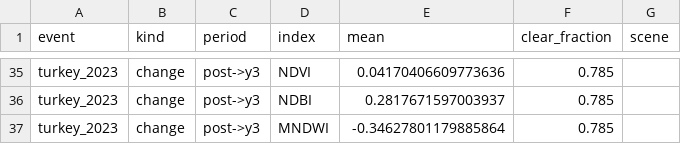
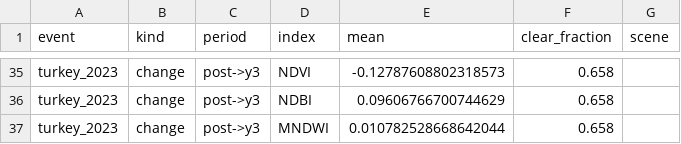
Before and after one commit to ceydab/SDS320, a CSV file: landsat_compare/summary.csv, drawn as a sheet; only a part is shown, gaps mark what is left out; the diff covers the shown part only; the diff names each change by its address in the sheet, - before the commit and + after, or states it on an @@ line.

```diff
--- a/landsat_compare/summary.csv
+++ b/landsat_compare/summary.csv
-E35 (mean): 0.04170406609773636
+E35 (mean): -0.12787608802318573
-F35:F37 (clear_fraction): 0.785
+F35:F37 (clear_fraction): 0.658
-E36 (mean): 0.2817671597003937
+E36 (mean): 0.09606766700744629
-E37 (mean): -0.34627801179885864
+E37 (mean): 0.010782528668642044
```
Also changed, not shown: 51 edited cells elsewhere in this file, 25 other files.
